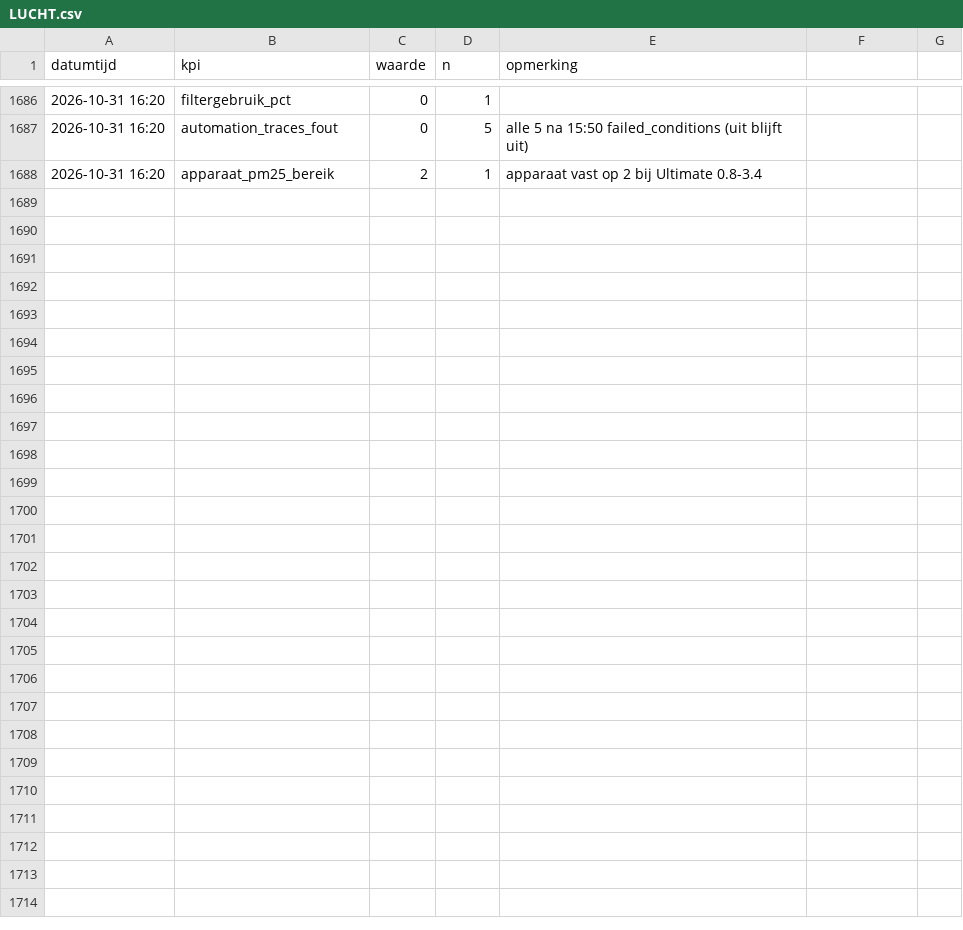
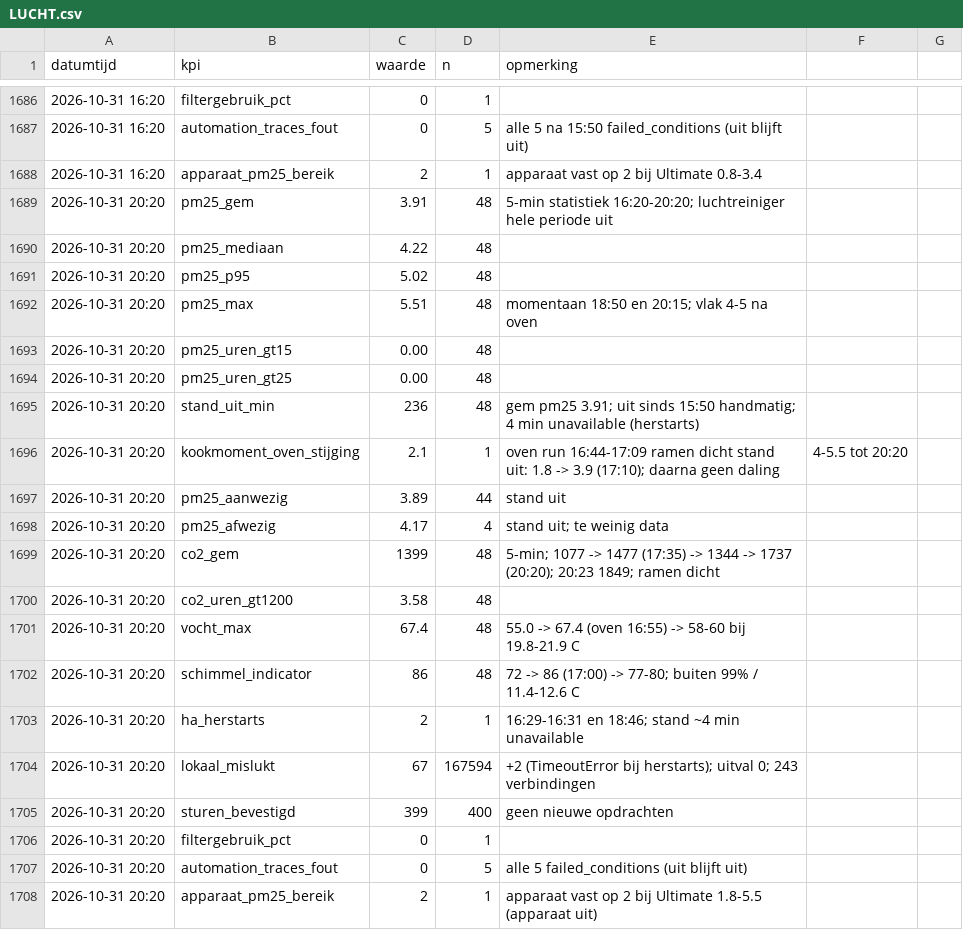
Before and after one commit to Roedie84/Energy-Management-System, a CSV file: LUCHT.csv, drawn as a sheet; only a part is shown, gaps mark what is left out.

```diff
--- a/LUCHT.csv
+++ b/LUCHT.csv
@@ -1688 +1688,21 @@ datumtijd,kpi,waarde,n,opmerking
 2026-10-31 16:20,apparaat_pm25_bereik,2,1,apparaat vast op 2 bij Ultimate 0.8-3.4
+2026-10-31 20:20,pm25_gem,3.91,48,5-min statistiek 16:20-20:20; luchtreiniger hele periode uit
+2026-10-31 20:20,pm25_mediaan,4.22,48,
+2026-10-31 20:20,pm25_p95,5.02,48,
+2026-10-31 20:20,pm25_max,5.51,48,momentaan 18:50 en 20:15; vlak 4-5 na oven
+2026-10-31 20:20,pm25_uren_gt15,0.00,48,
+2026-10-31 20:20,pm25_uren_gt25,0.00,48,
+2026-10-31 20:20,stand_uit_min,236,48,gem pm25 3.91; uit sinds 15:50 handmatig; 4 min unavailable (herstarts)
+2026-10-31 20:20,kookmoment_oven_stijging,2.1,1,oven run 16:44-17:09 ramen dicht stand uit: 1.8 -> 3.9 (17:10); daarna geen daling, 4-5.5 tot 20:20
+2026-10-31 20:20,pm25_aanwezig,3.89,44,stand uit
+2026-10-31 20:20,pm25_afwezig,4.17,4,stand uit; te weinig data
+2026-10-31 20:20,co2_gem,1399,48,5-min; 1077 -> 1477 (17:35) -> 1344 -> 1737 (20:20); 20:23 1849; ramen dicht
+2026-10-31 20:20,co2_uren_gt1200,3.58,48,
+2026-10-31 20:20,vocht_max,67.4,48,55.0 -> 67.4 (oven 16:55) -> 58-60 bij 19.8-21.9 C
+2026-10-31 20:20,schimmel_indicator,86,48,72 -> 86 (17:00) -> 77-80; buiten 99% / 11.4-12.6 C
+2026-10-31 20:20,ha_herstarts,2,1,16:29-16:31 en 18:46; stand ~4 min unavailable
+2026-10-31 20:20,lokaal_mislukt,67,167594,+2 (TimeoutError bij herstarts); uitval 0; 243 verbindingen
+2026-10-31 20:20,sturen_bevestigd,399,400,geen nieuwe opdrachten
+2026-10-31 20:20,filtergebruik_pct,0,1,
+2026-10-31 20:20,automation_traces_fout,0,5,alle 5 failed_conditions (uit blijft uit)
+2026-10-31 20:20,apparaat_pm25_bereik,2,1,apparaat vast op 2 bij Ultimate 1.8-5.5 (apparaat uit)
```
Also changed, not shown: 1 other file.
